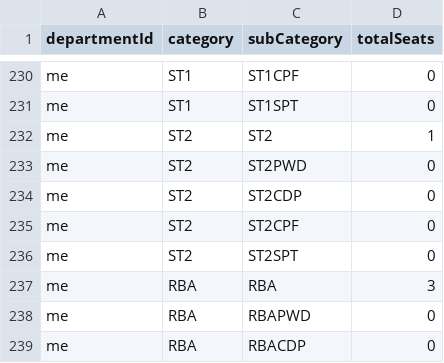
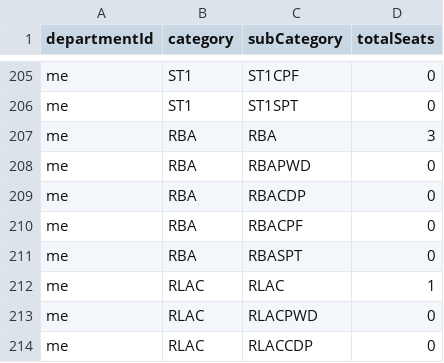
Before and after one commit to SoumitraRai/AdmissionSMVDU, a CSV file: backend/data/seatMatrix.csv, drawn as a sheet; only a part is shown, gaps mark what is left out; the shorter side is filled out with more unchanged rows; the diff covers the shown part only; the diff names each change by its address in the sheet, - before the commit and + after, or states it on an @@ line.

```diff
--- a/backend/data/seatMatrix.csv
+++ b/backend/data/seatMatrix.csv
-row 232: me | ST2 | ST2 | 1
-row 233: me | ST2 | ST2PWD | 0
-row 234: me | ST2 | ST2CDP | 0
-row 235: me | ST2 | ST2CPF | 0
-row 236: me | ST2 | ST2SPT | 0
```
Also changed, not shown: 30 removed rows and 1 edited cell elsewhere in this file, 3 other files.
